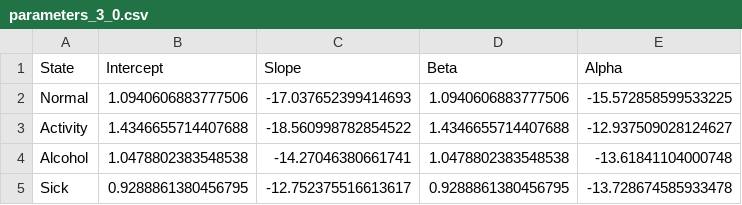
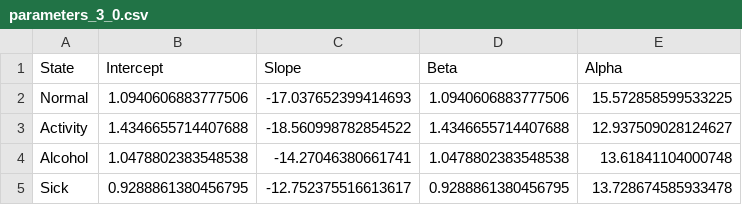
Before and after one commit to rscherrer/diabetes-chronicle, a CSV file: data/parameters/parameters_3_0.csv, drawn as a sheet.

```diff
--- a/data/parameters/parameters_3_0.csv
+++ b/data/parameters/parameters_3_0.csv
@@ -1,5 +1,5 @@
 State,Intercept,Slope,Beta,Alpha
-Normal,1.0940606883777506,-17.037652399414693,1.0940606883777506,-15.572858599533225
-Activity,1.4346655714407688,-18.560998782854522,1.4346655714407688,-12.937509028124627
-Alcohol,1.0478802383548538,-14.27046380661741,1.0478802383548538,-13.61841104000748
-Sick,0.9288861380456795,-12.752375516613617,0.9288861380456795,-13.728674585933478
+Normal,1.0940606883777506,-17.037652399414693,1.0940606883777506,15.572858599533225
+Activity,1.4346655714407688,-18.560998782854522,1.4346655714407688,12.937509028124627
+Alcohol,1.0478802383548538,-14.27046380661741,1.0478802383548538,13.61841104000748
+Sick,0.9288861380456795,-12.752375516613617,0.9288861380456795,13.728674585933478
```
Also changed, not shown: data/parameters/parameters_1_5.csv, data/parameters/parameters_2_0.csv, 11 other files.
